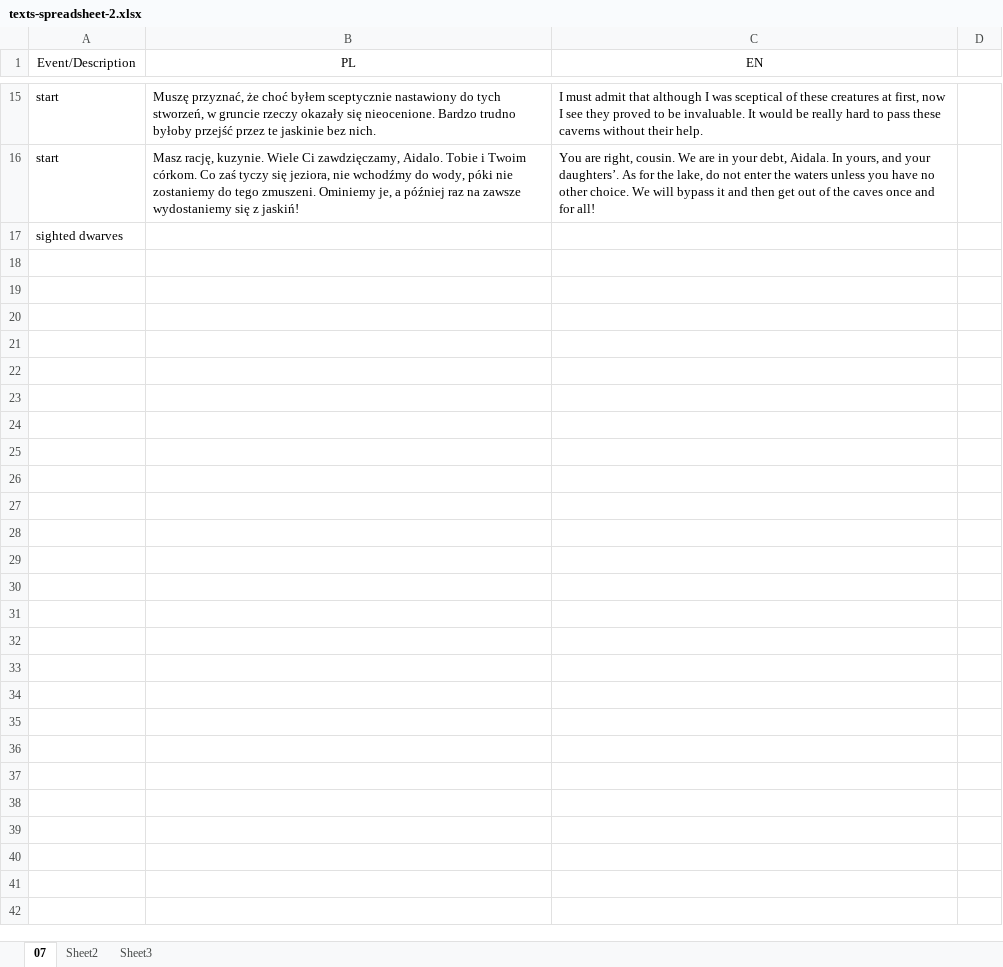
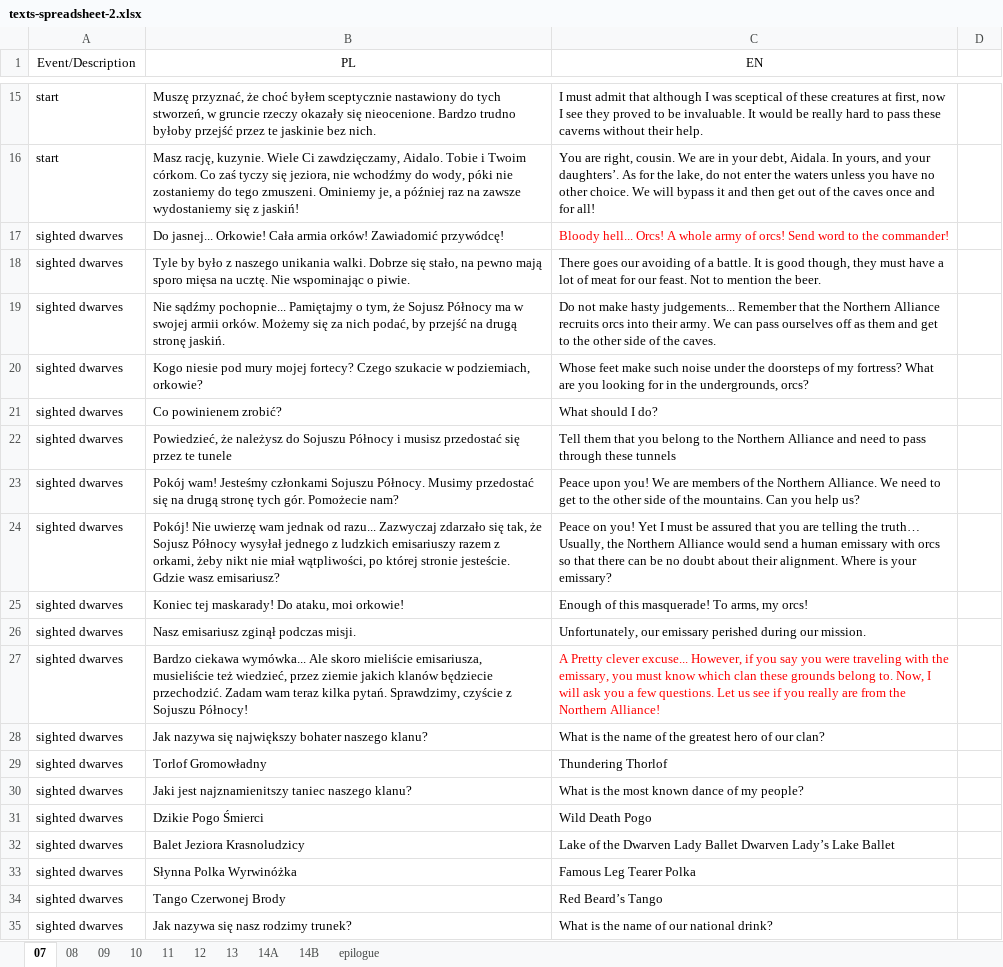
Before and after one commit to dyedmagenta/Marbuss_Escape, an Excel workbook: storyboard and dialogues/Tłumaczenia Wydry/texts-spreadsheet-2.xlsx, sheet 07, drawn as a sheet; only a part is shown, gaps mark what is left out; values as stored, in another font and other column widths than the file's, no borders; removed rows and columns are numbered as before the commit, all else as after; the diff covers the shown part only; the diff names each change by its address in the sheet, - before the commit and + after, or states it on an @@ line.

```diff
--- a/storyboard and dialogues/Tłumaczenia Wydry/texts-spreadsheet-2.xlsx (sheet 07)
+++ b/storyboard and dialogues/Tłumaczenia Wydry/texts-spreadsheet-2.xlsx (sheet 07)
-sheet tab: Sheet2
+sheet tab: 08
-sheet tab: Sheet3
+sheet tab: 09
+sheet tab: 10
+sheet tab: 11
+sheet tab: 12
+sheet tab: 13
+sheet tab: 14A
+sheet tab: 14B
+sheet tab: epilogue
-row 17: sighted dwarves
+row 17: sighted dwarves | Do jasnej... Orkowie! Cała armia orków! Zawiadomić przywódcę! | Bloody hell... Orcs! A whole army of orcs! Send word to the commander!
+row 18: sighted dwarves | Tyle by było z naszego unikania walki. Dobrze się stało, na pewno mają sporo mięsa na ucztę. Nie wspominając o piwie. | There goes our avoiding of a battle. It is good though, they must have a lot of meat for our feast. Not to mention the beer.
+row 19: sighted dwarves | Nie sądźmy pochopnie... Pamiętajmy o tym, że Sojusz Północy ma w swojej armii orków. Możemy się za nich podać, by przejść na drugą stronę jaskiń. | Do not make hasty judgements... Remember that the Northern Alliance recruits orcs into their army. We can pass ourselves off as them and get to the other side of the caves.
+row 20: sighted dwarves | Kogo niesie pod mury mojej fortecy? Czego szukacie w podziemiach, orkowie? | Whose feet make such noise under the doorsteps of my fortress? What are you looking for in the undergrounds, orcs?
+row 21: sighted dwarves | Co powinienem zrobić? | What should I do?
+row 22: sighted dwarves | Powiedzieć, że należysz do Sojuszu Północy i musisz przedostać się przez te tunele | Tell them that you belong to the Northern Alliance and need to pass through these tunnels
+row 23: sighted dwarves | Pokój wam! Jesteśmy członkami Sojuszu Północy. Musimy przedostać się na drugą stronę tych gór. Pomożecie nam? | Peace upon you! We are members of the Northern Alliance. We need to get to the other side of the mountains. Can you help us?
+row 24: sighted dwarves | Pokój! Nie uwierzę wam jednak od razu... Zazwyczaj zdarzało się tak, że Sojusz Północy wysyłał jednego z ludzkich emisariuszy razem z orkami, żeby nikt nie miał wątpliwości, po której stronie jesteście. Gdzie wasz emisariusz? | Peace on you! Yet I must be assured that you are telling the truth… Usually, the Northern Alliance would send a human emissary with orcs so that there can be no doubt about their alignment. Where is your emissary?
+row 25: sighted dwarves | Koniec tej maskarady! Do ataku, moi orkowie! | Enough of this masquerade! To arms, my orcs!
+row 26: sighted dwarves | Nasz emisariusz zginął podczas misji. | Unfortunately, our emissary perished during our mission.
+row 27: sighted dwarves | Bardzo ciekawa wymówka... Ale skoro mieliście emisariusza, musieliście też wiedzieć, przez ziemie jakich klanów będziecie przechodzić. Zadam wam teraz kilka pytań. Sprawdzimy, czyście z Sojuszu Północy! | A Pretty clever excuse... However, if you say you were traveling with the emissary, you must know which clan these grounds belong to. Now, I will ask you a few questions. Let us see if you really are from the Northern Alliance!
+row 28: sighted dwarves | Jak nazywa się największy bohater naszego klanu? | What is the name of the greatest hero of our clan?
+row 29: sighted dwarves | Torlof Gromowładny | Thundering Thorlof
+row 30: sighted dwarves | Jaki jest najznamienitszy taniec naszego klanu? | What is the most known dance of my people?
+row 31: sighted dwarves | Dzikie Pogo Śmierci | Wild Death Pogo
+row 32: sighted dwarves | Balet Jeziora Krasnoludzicy | Lake of the Dwarven Lady Ballet Dwarven Lady’s Lake Ballet
+row 33: sighted dwarves | Słynna Polka Wyrwinóżka | Famous Leg Tearer Polka
+row 34: sighted dwarves | Tango Czerwonej Brody | Red Beard’s Tango
+row 35: sighted dwarves | Jak nazywa się nasz rodzimy trunek? | What is the name of our national drink?
```
Also changed, not shown: 59 added rows elsewhere in this sheet, sheet 09, sheet 08.
